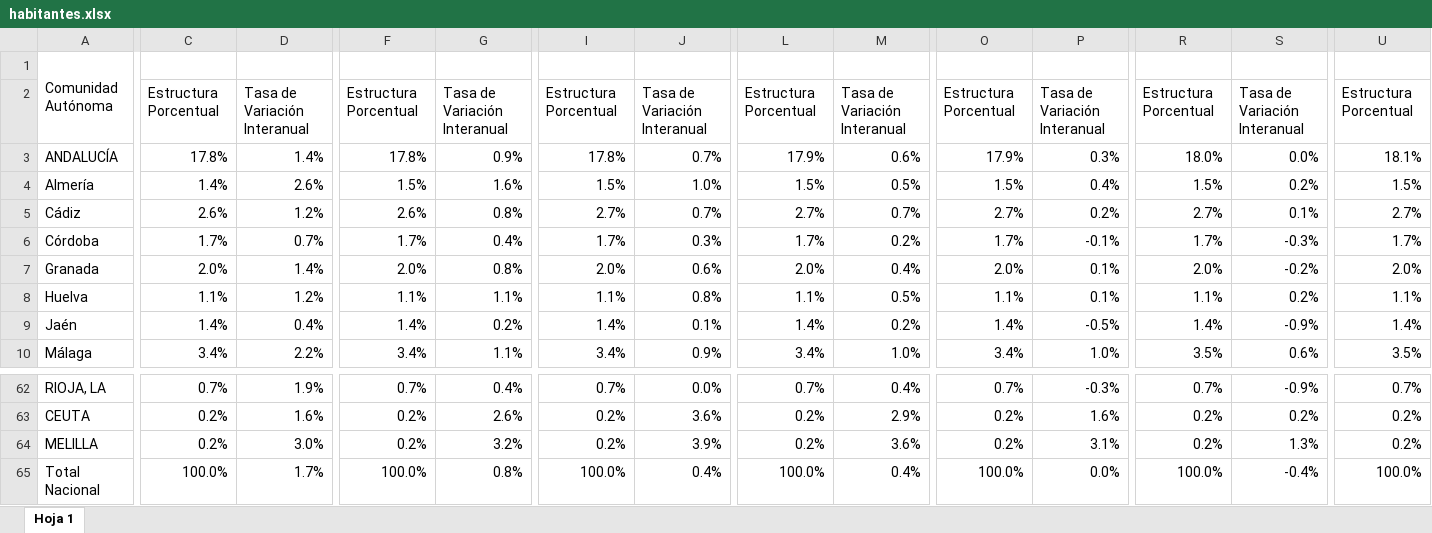
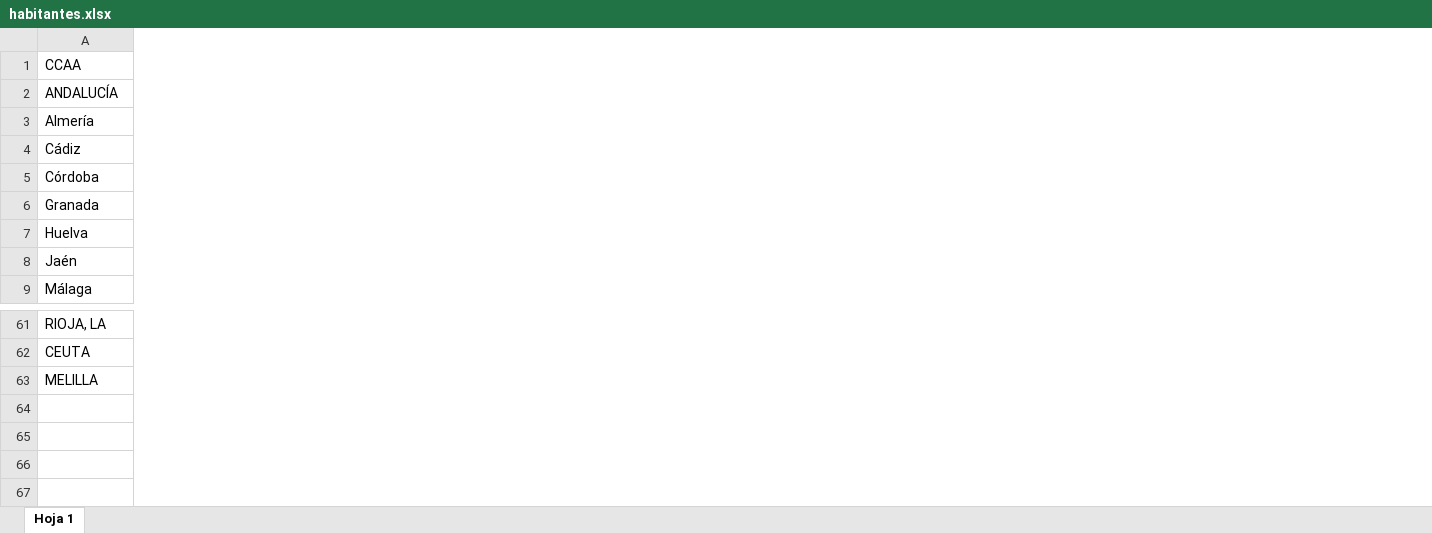
Before and after one commit to arnaumunozbarrera/Hackaton-UAB-2025, an Excel workbook: data/habitantes.xlsx, sheet Hoja 1, drawn as a sheet; only a part is shown, gaps mark what is left out; values as stored, in another font and other column widths than the file's, no cell formats; charts and pictures and table styles not drawn; removed rows and columns are numbered as before the commit, all else as after; rows hold the shown columns only; the diff covers the shown part only; the diff names each change by its address in the sheet, - before the commit and + after, or states it on an @@ line.

```diff
--- a/data/habitantes.xlsx (sheet Hoja 1)
+++ b/data/habitantes.xlsx (sheet Hoja 1)
-column C, rows 3-10: 17.8% | 1.4% | 2.6% | 1.7% | 2.0% | 1.1% | 1.4% | 3.4%; rows 62-64: 0.7% | 0.2% | 0.2%
-column D, rows 3-10: 1.4% | 2.6% | 1.2% | 0.7% | 1.4% | 1.2% | 0.4% | 2.2%; rows 62-64: 1.9% | 1.6% | 3.0%
-column F, rows 3-10: 17.8% | 1.5% | 2.6% | 1.7% | 2.0% | 1.1% | 1.4% | 3.4%; rows 62-64: 0.7% | 0.2% | 0.2%
-column G, rows 3-10: 0.9% | 1.6% | 0.8% | 0.4% | 0.8% | 1.1% | 0.2% | 1.1%; rows 62-64: 0.4% | 2.6% | 3.2%
-column I, rows 3-10: 17.8% | 1.5% | 2.7% | 1.7% | 2.0% | 1.1% | 1.4% | 3.4%; rows 62-64: 0.7% | 0.2% | 0.2%
-column J, rows 3-10: 0.7% | 1.0% | 0.7% | 0.3% | 0.6% | 0.8% | 0.1% | 0.9%; rows 62-64: 0.0% | 3.6% | 3.9%
-column L, rows 3-10: 17.9% | 1.5% | 2.7% | 1.7% | 2.0% | 1.1% | 1.4% | 3.4%; rows 62-64: 0.7% | 0.2% | 0.2%
-column M, rows 3-10: 0.6% | 0.5% | 0.7% | 0.2% | 0.4% | 0.5% | 0.2% | 1.0%; rows 62-64: 0.4% | 2.9% | 3.6%
-column O, rows 3-10: 17.9% | 1.5% | 2.7% | 1.7% | 2.0% | 1.1% | 1.4% | 3.4%; rows 62-64: 0.7% | 0.2% | 0.2%
-column P, rows 3-10: 0.3% | 0.4% | 0.2% | -0.1% | 0.1% | 0.1% | -0.5% | 1.0%; rows 62-64: -0.3% | 1.6% | 3.1%
-column R, rows 3-10: 18.0% | 1.5% | 2.7% | 1.7% | 2.0% | 1.1% | 1.4% | 3.5%; rows 62-64: 0.7% | 0.2% | 0.2%
-column S, rows 3-10: 0.0% | 0.2% | 0.1% | -0.3% | -0.2% | 0.2% | -0.9% | 0.6%; rows 62-64: -0.9% | 0.2% | 1.3%
-column U, rows 3-10: 18.1% | 1.5% | 2.7% | 1.7% | 2.0% | 1.1% | 1.4% | 3.5%; rows 62-64: 0.7% | 0.2% | 0.2%
-A1: Comunidad Autónoma
+A1: CCAA
-A1:A2 merged
-row 2:  | Estructura Porcentual | Tasa de Variación Interanual | Estructura Porcentual | Tasa de Variación Interanual | Estructura Porcentual | Tasa de Variación Interanual | Estructura Porcentual | Tasa de Variación Interanual | Estructura Porcentual | Tasa de Variación Interanual | Estructura Porcentual | Tasa de Variación Interanual | Estructura Porcentual
-row 65: Total Nacional | 100.0% | 1.7% | 100.0% | 0.8% | 100.0% | 0.4% | 100.0% | 0.4% | 100.0% | 0.0% | 100.0% | -0.4% | 100.0%
```
Also changed, not shown: 4 added columns, 17 removed columns and merged cells elsewhere in this sheet, cell formats, charts or pictures, 2 other files.
